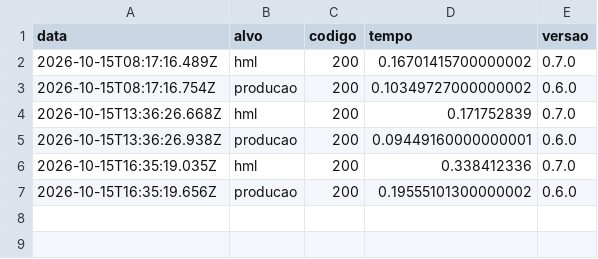
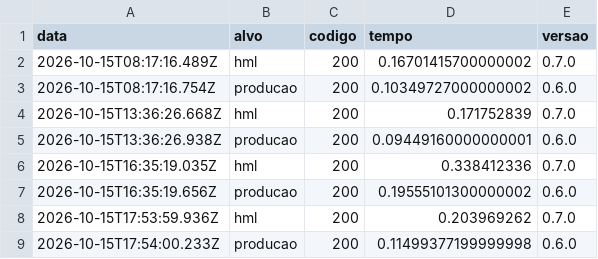
Before and after one commit to luccalck/desafio-arcade, a CSV file: status/sondas.csv, drawn as a sheet; the diff names each change by its address in the sheet, - before the commit and + after, or states it on an @@ line.

```diff
--- a/status/sondas.csv
+++ b/status/sondas.csv
+row 8: 2026-10-15T17:53:59.936Z | hml | 200 | 0.203969262 | 0.7.0
+row 9: 2026-10-15T17:54:00.233Z | producao | 200 | 0.11499377199999998 | 0.6.0
```
Also changed, not shown: 3 other files.
